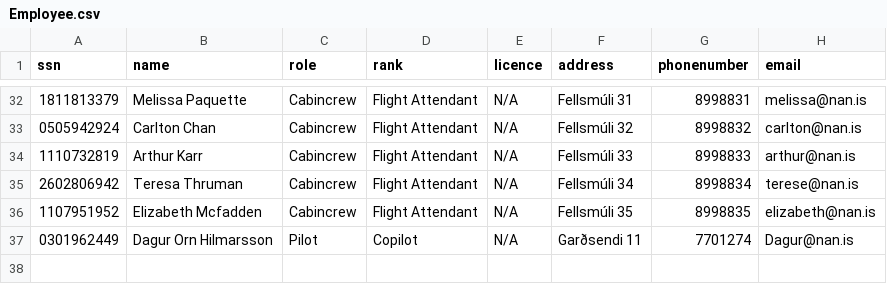
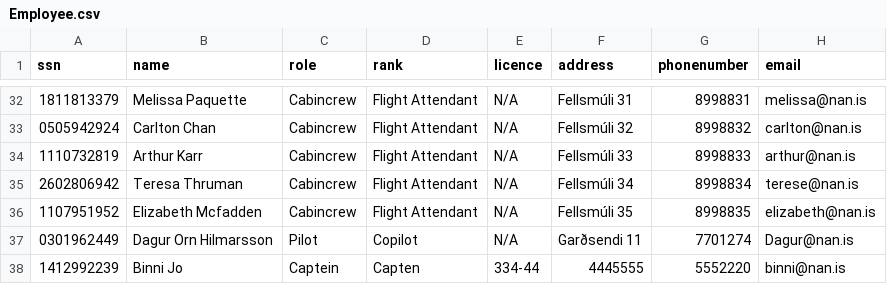
Before and after one commit to juliush16/Verklegt_1, a CSV file: Data/Employee.csv, drawn as a sheet; only a part is shown, gaps mark what is left out.

```diff
--- a/Data/Employee.csv
+++ b/Data/Employee.csv
@@ -37 +37,2 @@ ssn,name,role,rank,licence,address,phonenumber,email
 0301962449,Dagur Orn Hilmarsson,Pilot,Copilot,N/A,Garðsendi 11,7701274,Dagur@nan.is,
+1412992239,Binni Jo,Captein,Capten,334-44,4445555,5552220,binni@nan.is,
```
Also changed, not shown: 1 other file.
